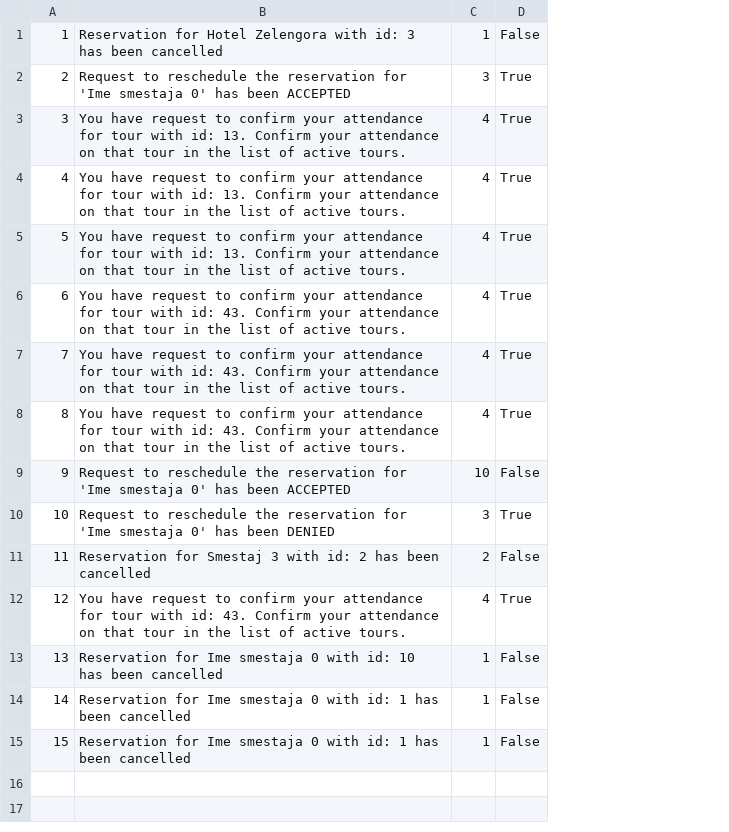
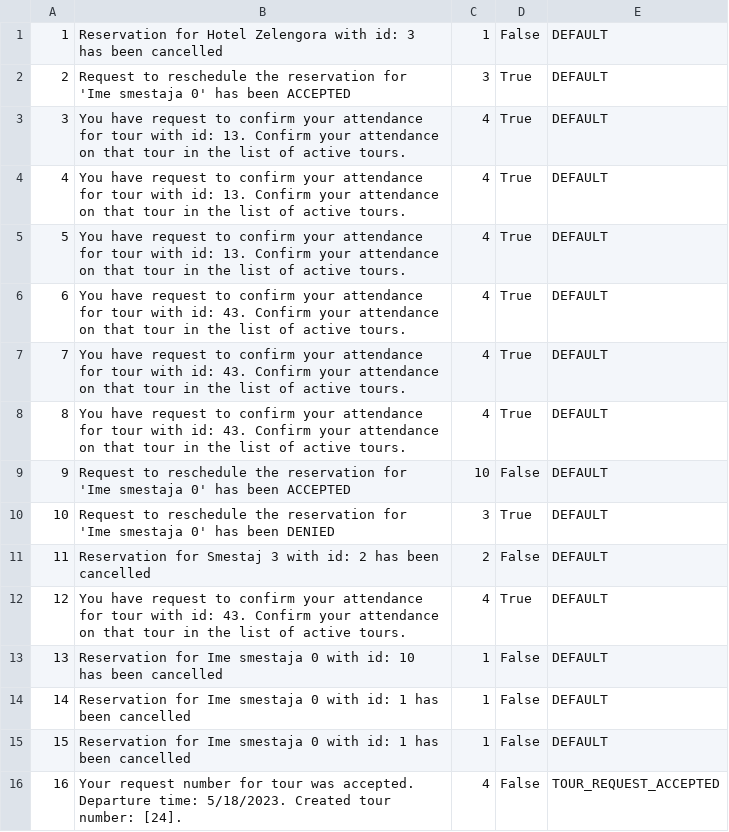
Before and after one commit to anastano/group-3-team-B, a CSV file: SIMS_HCI_Project/SIMS_HCI_Project/Resources/Database/notifications.csv, drawn as a sheet; the diff names each change by its address in the sheet, - before the commit and + after, or states it on an @@ line.

Commit message:
Notify guest when request is accepted

```diff
--- a/SIMS_HCI_Project/SIMS_HCI_Project/Resources/Database/notifications.csv
+++ b/SIMS_HCI_Project/SIMS_HCI_Project/Resources/Database/notifications.csv
+column E, rows 1-15: all DEFAULT
+row 16: 16 | Your request number for tour was accepted. Departure time: 5/18/2023. Created tour number: [24]. | 4 | False | TOUR_REQUEST_ACCEPTED
```
Also changed, not shown: SIMS_HCI_Project/SIMS_HCI_Project/Resources/Database/regularTourRequests.csv, SIMS_HCI_Project/SIMS_HCI_Project/Resources/Database/tourTimes.csv, 8 other files.
